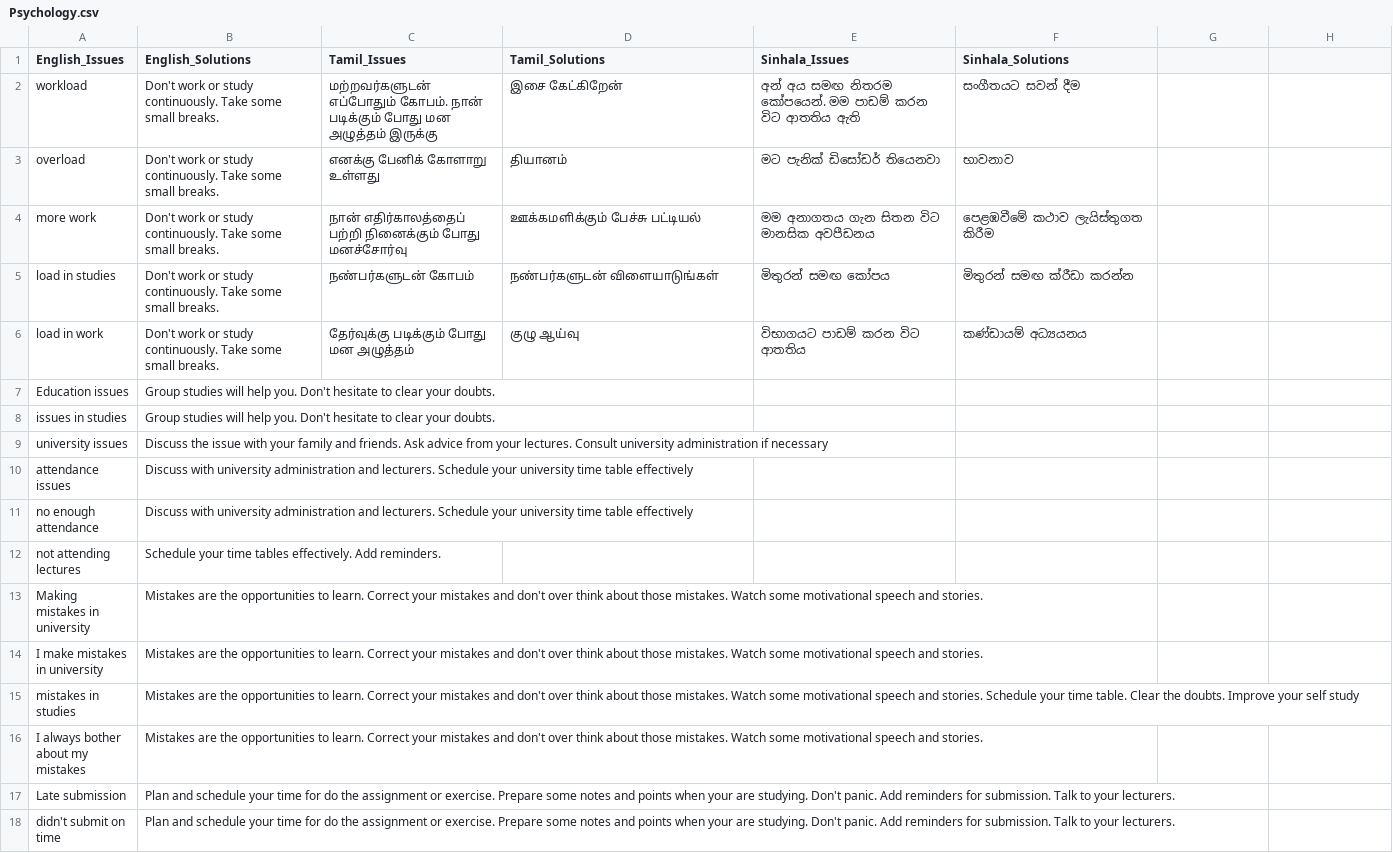
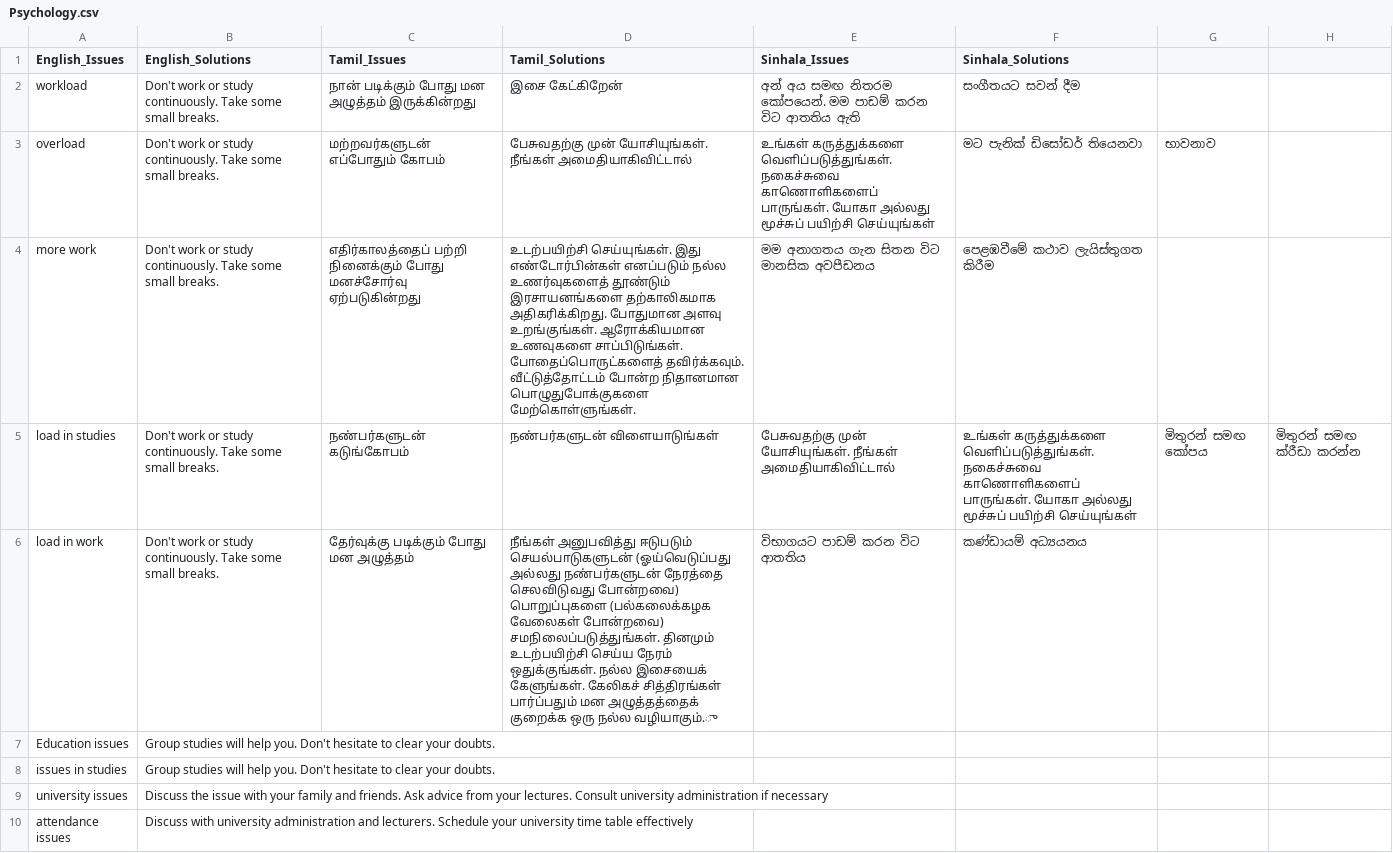
Before and after one commit to AbarnaU/Dataset, a CSV file: Psychology.csv, drawn as a sheet; only a part is shown; the shorter side is filled out with more unchanged rows.

Commit message:
Update Psychology.csv

```diff
--- a/Psychology.csv
+++ b/Psychology.csv
@@ -1,7 +1,7 @@
 English_Issues,English_Solutions,Tamil_Issues,Tamil_Solutions,Sinhala_Issues,Sinhala_Solutions
-workload,Don't work or study continuously. Take some small breaks.,மற்றவர்களுடன் எப்போதும் கோபம். நான் படிக்கும் போது மன அழுத்தம் இருக்கு,இசை கேட்கிறேன்,අන් අය සමඟ නිතරම කෝපයෙන්. මම පාඩම් කරන විට ආතතිය ඇති,සංගීතයට සවන් දීම
-overload,Don't work or study continuously. Take some small breaks.,எனக்கு பேனிக் கோளாறு உள்ளது,தியானம்,මට පැනික් ඩිසෝඩර් තියෙනවා,භාවනාව
-more work,Don't work or study continuously. Take some small breaks.,நான் எதிர்காலத்தைப் பற்றி நினைக்கும் போது மனச்சோர்வு,ஊக்கமளிக்கும் பேச்சு பட்டியல்,මම අනාගතය ගැන සිතන විට මානසික අවපීඩනය,පෙළඹවීමේ කථාව ලැයිස්තුගත කිරීම
-load in studies,Don't work or study continuously. Take some small breaks.,நண்பர்களுடன் கோபம்,நண்பர்களுடன் விளையாடுங்கள்,මිතුරන් සමඟ කෝපය,මිතුරන් සමඟ ක්රීඩා කරන්න
-load in work,Don't work or study continuously. Take some small breaks.,தேர்வுக்கு படிக்கும் போது மன அழுத்தம்,குழு ஆய்வு,විභාගයට පාඩම් කරන විට ආතතිය,කණ්ඩායම් අධ්‍යයනය
+workload,Don't work or study continuously. Take some small breaks.,நான் படிக்கும் போது மன அழுத்தம் இருக்கின்றது,இசை கேட்கிறேன்,අන් අය සමඟ නිතරම කෝපයෙන්. මම පාඩම් කරන විට ආතතිය ඇති,සංගීතයට සවන් දීම
+overload,Don't work or study continuously. Take some small breaks.,மற்றவர்களுடன் எப்போதும் கோபம்,பேசுவதற்கு முன் யோசியுங்கள். நீங்கள் அமைதியாகிவிட்டால், உங்கள் கருத்துக்களை வெளிப்படுத்துங்கள். நகைச்சுவை காணொளிகளைப் பாருங்கள். யோகா அல்லது மூச்சுப் பயிற்சி செய்யுங்கள்,මට පැනික් ඩිසෝඩර් තියෙනවා,භාවනාව
+more work,Don't work or study continuously. Take some small breaks.,எதிர்காலத்தைப் பற்றி நினைக்கும் போது மனச்சோர்வு ஏற்படுகின்றது,உடற்பயிற்சி செய்யுங்கள். இது எண்டோர்பின்கள் எனப்படும் நல்ல உணர்வுகளைத் தூண்டும் இரசாயனங்களை தற்காலிகமாக அதிகரிக்கிறது. போதுமான அளவு உறங்குங்கள். ஆரோக்கியமான உணவுகளை சாப்பிடுங்கள். போதைப்பொருட்களைத் தவிர்க்கவும். வீட்டுத்தோட்டம் போன்ற நிதானமான பொழுதுபோக்குகளை மேற்கொள்ளுங்கள்.,මම අනාගතය ගැන සිතන විට මානසික අවපීඩනය,පෙළඹවීමේ කථාව ලැයිස්තුගත කිරීම
+load in studies,Don't work or study continuously. Take some small breaks.,நண்பர்களுடன் கடுங்கோபம்,நண்பர்களுடன் விளையாடுங்கள்,பேசுவதற்கு முன் யோசியுங்கள். நீங்கள் அமைதியாகிவிட்டால், உங்கள் கருத்துக்களை வெளிப்படுத்துங்கள். நகைச்சுவை காணொளிகளைப் பாருங்கள். யோகா அல்லது மூச்சுப் பயிற்சி செய்யுங்கள்,මිතුරන් සමඟ කෝපය,මිතුරන් සමඟ ක්රීඩා කරන්න
+load in work,Don't work or study continuously. Take some small breaks.,தேர்வுக்கு படிக்கும் போது மன அழுத்தம்,நீங்கள் அனுபவித்து ஈடுபடும் செயல்பாடுகளுடன் (ஓய்வெடுப்பது அல்லது நண்பர்களுடன் நேரத்தை செலவிடுவது போன்றவை) பொறுப்புகளை (பல்கலைக்கழக வேலைகள் போன்றவை) சமநிலைப்படுத்துங்கள். தினமும் உடற்பயிற்சி செய்ய நேரம் ஒதுக்குங்கள். நல்ல இசையைக் கேளுங்கள். கேலிகச் சித்திரங்கள்  பார்ப்பதும் மன அழுத்தத்தைக் குறைக்க ஒரு நல்ல வழியாகும்.ு,විභාගයට පාඩම් කරන විට ආතතිය,කණ්ඩායම් අධ්‍යයනය
 Education issues,Group studies will help you. Don't hesitate to clear your doubts.,,,,
```
